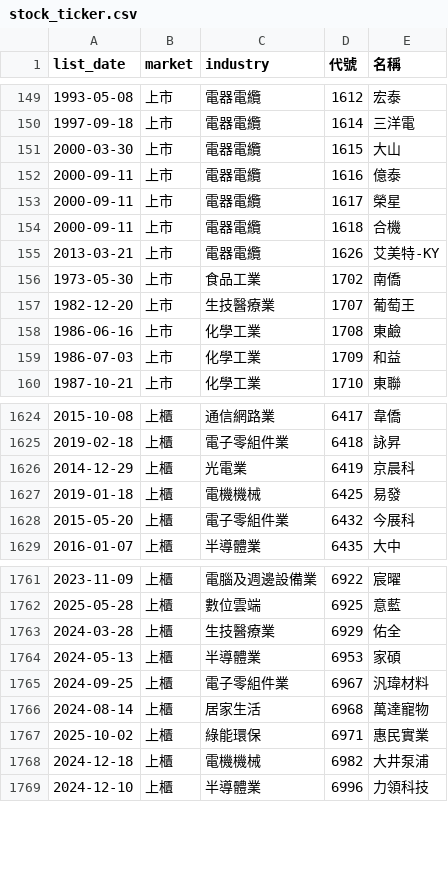
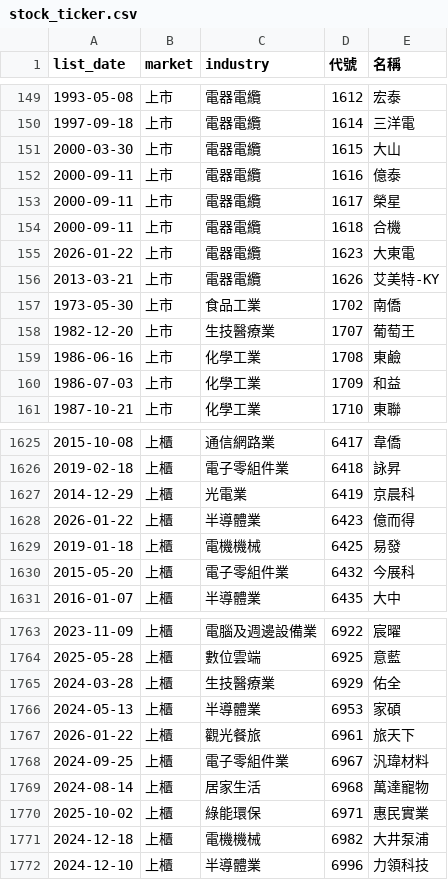
Before and after one commit to ckc216/lohas-stock, a CSV file: data/stock_ticker.csv, drawn as a sheet; only a part is shown, gaps mark what is left out; the diff names each change by its address in the sheet, - before the commit and + after, or states it on an @@ line.

```diff
--- a/data/stock_ticker.csv
+++ b/data/stock_ticker.csv
+row 155: 2026-01-22 | 上市 | 電器電纜 | 1623 | 大東電
+row 1628: 2026-01-22 | 上櫃 | 半導體業 | 6423 | 億而得
+row 1767: 2026-01-22 | 上櫃 | 觀光餐旅 | 6961 | 旅天下
```
